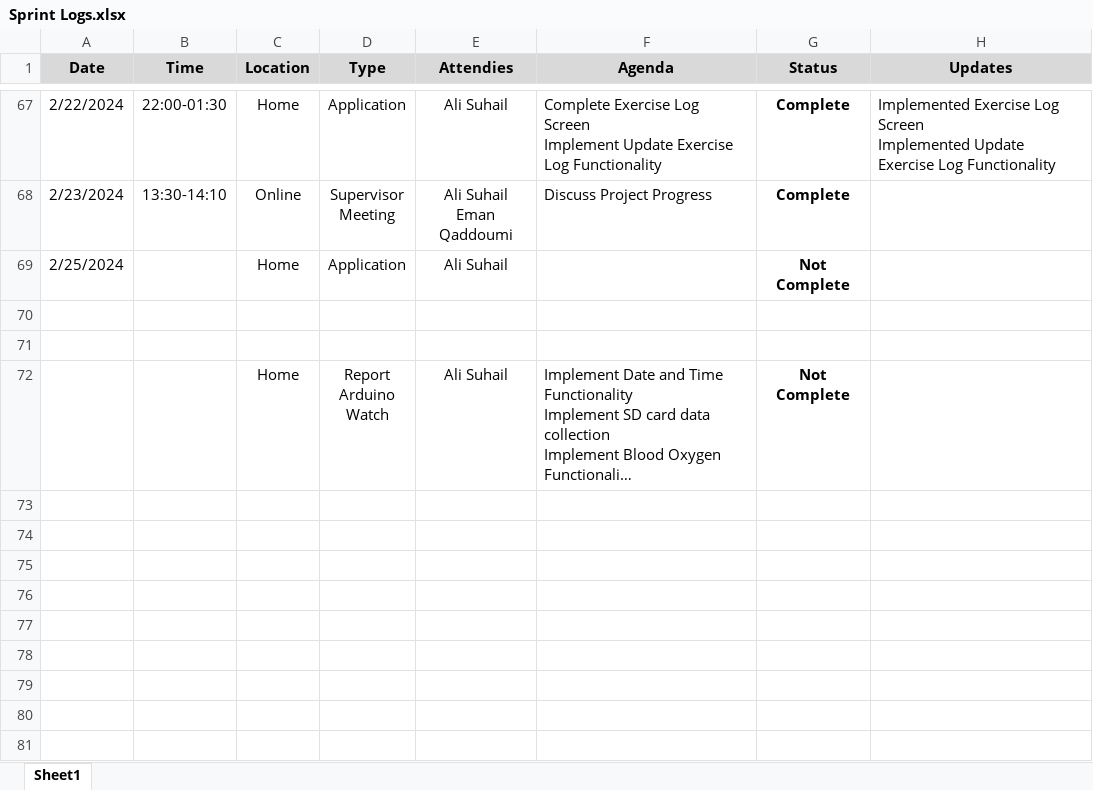
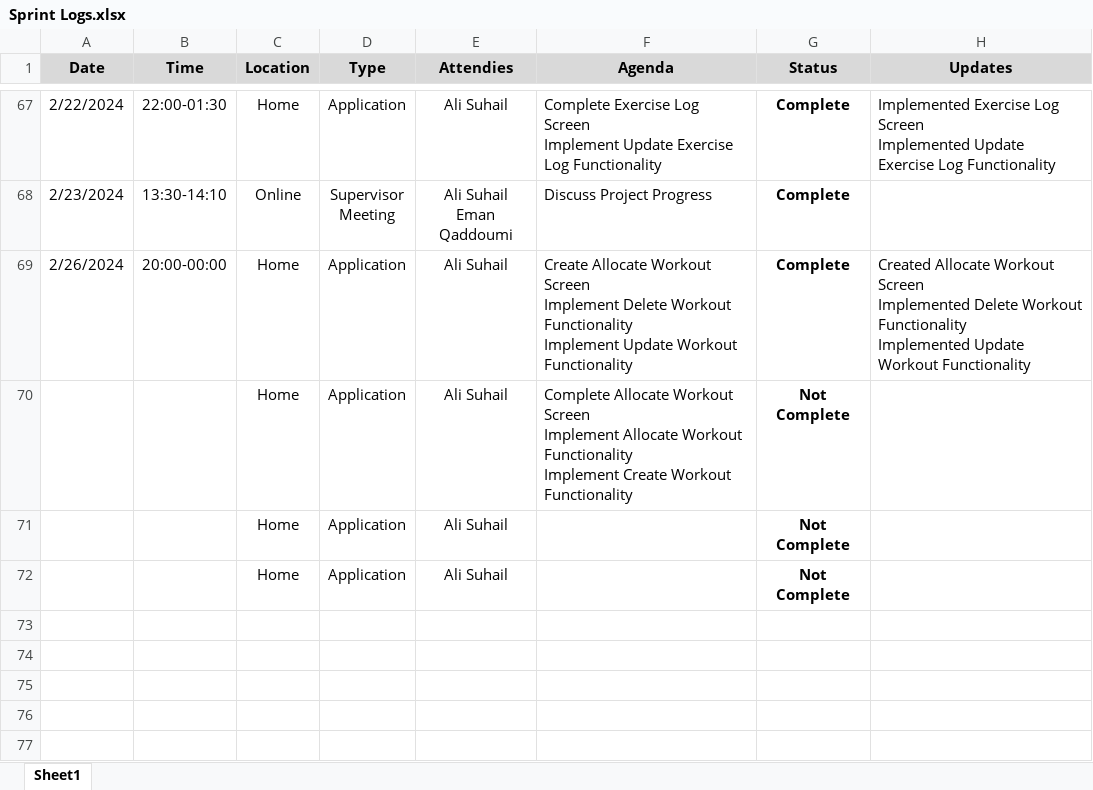
Before and after one commit to alisuhail-amanu2/AFNT, an Excel workbook: Documents/Sprint Logs.xlsx, sheet Sheet1, drawn as a sheet; only a part is shown, gaps mark what is left out; the shorter side is filled out with more unchanged rows; long unchanged cells end in …; values as stored, in another font and other column widths than the file's, no borders; conditional formats not drawn; addresses are those after the commit; ↵ is a line break in a cell; the diff names each change by its address in the sheet, - before the commit and + after, or states it on an @@ line.

Commit message:
Added Allocate Workout Functionality, Fixed Popup Bug, Added Create Workout Screen

```diff
--- a/Documents/Sprint Logs.xlsx (sheet Sheet1)
+++ b/Documents/Sprint Logs.xlsx (sheet Sheet1)
+row 69: 2/26/2024 | 20:00-00:00 | Home | Application | Ali Suhail | Create Allocate Workout Screen ↵ Implement Delete Workout Functionality ↵ Implement Update Workout Functionality | Complete | Created Allocate Workout Screen ↵ Implemented Delete Workout Functionality ↵ Implemented Update Workout Functionality
+row 70:  |  | Home | Application | Ali Suhail | Complete Allocate Workout Screen ↵ Implement Allocate Workout Functionality ↵ Implement Create Workout Functionality | Not Complete
-A71 (Date): 2/25/2024
+A71 (Date): (empty)
+row 72:  |  | Home | Application | Ali Suhail |  | Not Complete
+row 73: (empty)
+row 74: (empty)
+row 75: (empty)
```
Also changed, not shown: 6 other files.
